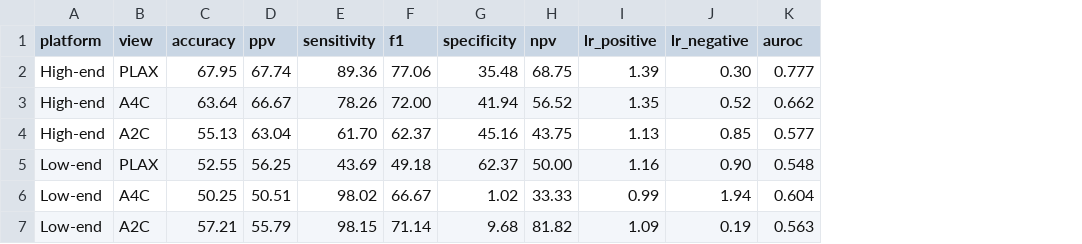
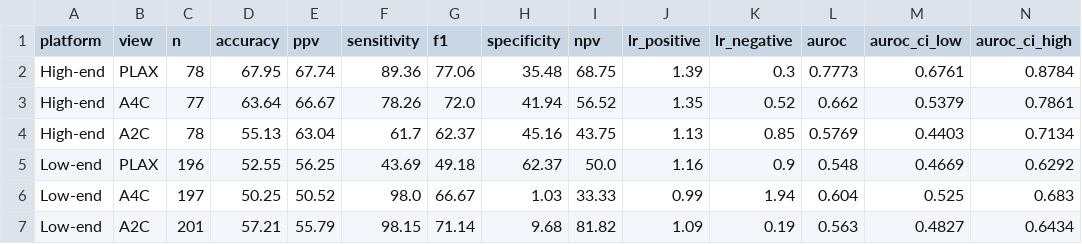
Before and after one commit to sharing-123/repurposing-conventional-ultrasound-ai-heart-failure-screening, a CSV file: data/results/binary_classification_results.csv, drawn as a sheet; addresses are those after the commit; the diff names each change by its address in the sheet, - before the commit and + after, or states it on an @@ line.

Commit message:
Add Table 1, STARD flow, and platform significance test; finalize all placeholders
- Baseline characteristics (Table 1) recomputed independently from patient-level
  data (Welch t-test / chi-square / Fisher exact as appropriate) and committed
  as data/results/baseline_characteristics.csv, replacing the PENDING template.
- Binary and multiclass result tables extended with 95% confidence intervals
  (DeLong for AUROC, bootstrap for multiclass accuracy).
- New: unpaired DeLong significance test comparing high-end vs low-end AUROC
  per view (platform_comparison_test.csv) -- significant for PLAX (P<0.001),
  not significant for A4C or A2C.
- New: real STARD-style participant flow counts (participant_flow.csv).
- New analysis/ folder with the raw-data-to-results pipeline (DeLong and
  bootstrap implementations), documented and verified byte-identical against
  the committed CSVs; the private raw dataset itself stays out of the repo.
- src/ and docs/index.html updated with three new interactive charts
  (participant flow funnel, baseline table, platform significance) and CI
  error bars on the binary AUROC chart.
- README.md / DATA_STATUS.md rewritten to reflect final, real data end to end.

```diff
--- a/data/results/binary_classification_results.csv
+++ b/data/results/binary_classification_results.csv
+column C (n), rows 2-7: 78 | 77 | 78 | 196 | 197 | 201
+column M (auroc_ci_low), rows 2-7: 0.6761 | 0.5379 | 0.4403 | 0.4669 | 0.525 | 0.4827
+column N (auroc_ci_high), rows 2-7: 0.8784 | 0.7861 | 0.7134 | 0.6292 | 0.683 | 0.6434
-K2 (lr_negative): 0.30
+K2 (lr_negative): 0.3
-L2 (auroc): 0.777
+L2 (auroc): 0.7773
-G3 (f1): 72.00
+G3 (f1): 72.0
-F4 (sensitivity): 61.70
+F4 (sensitivity): 61.7
-L4 (auroc): 0.577
+L4 (auroc): 0.5769
-I5 (npv): 50.00
+I5 (npv): 50.0
-K5 (lr_negative): 0.90
+K5 (lr_negative): 0.9
-E6 (ppv): 50.51
+E6 (ppv): 50.52
-F6 (sensitivity): 98.02
+F6 (sensitivity): 98.0
-H6 (specificity): 1.02
+H6 (specificity): 1.03
```
Also changed, not shown: data/results/multiclass_classification_results.csv, 28 other files.
